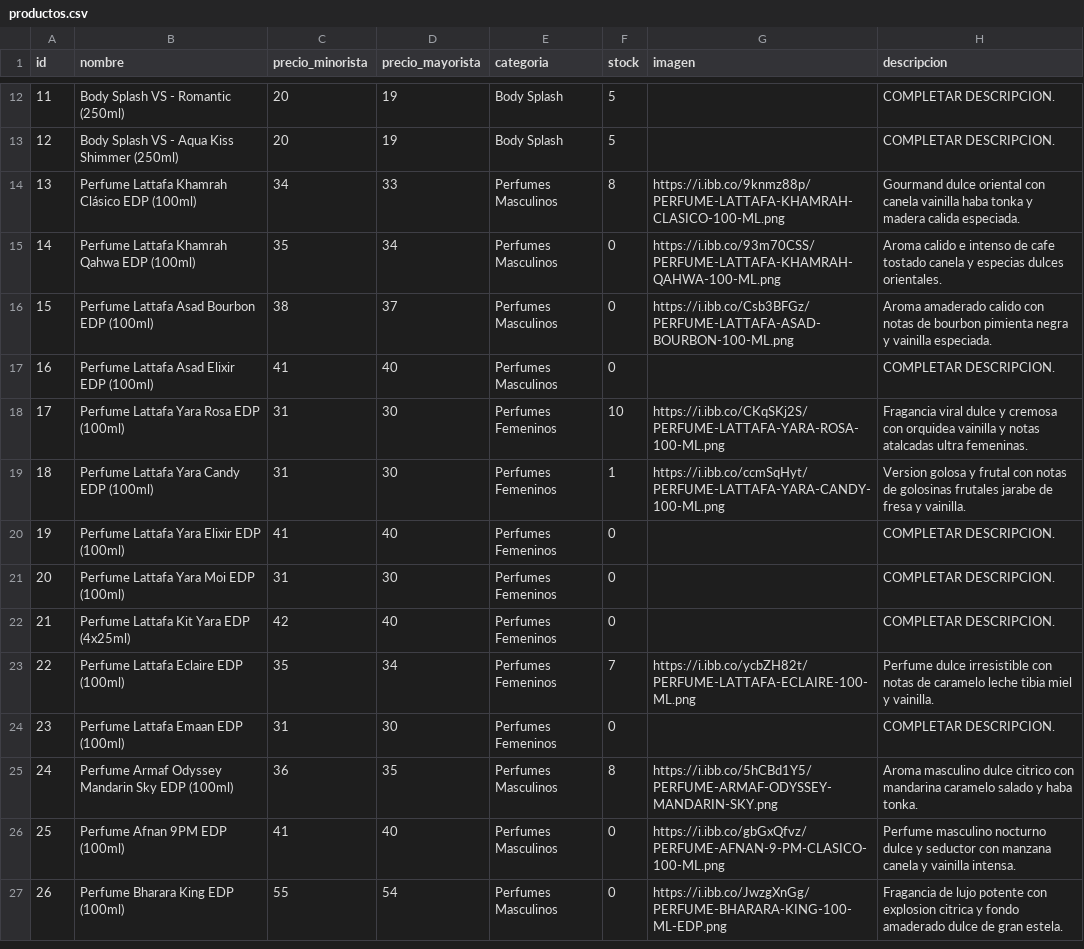
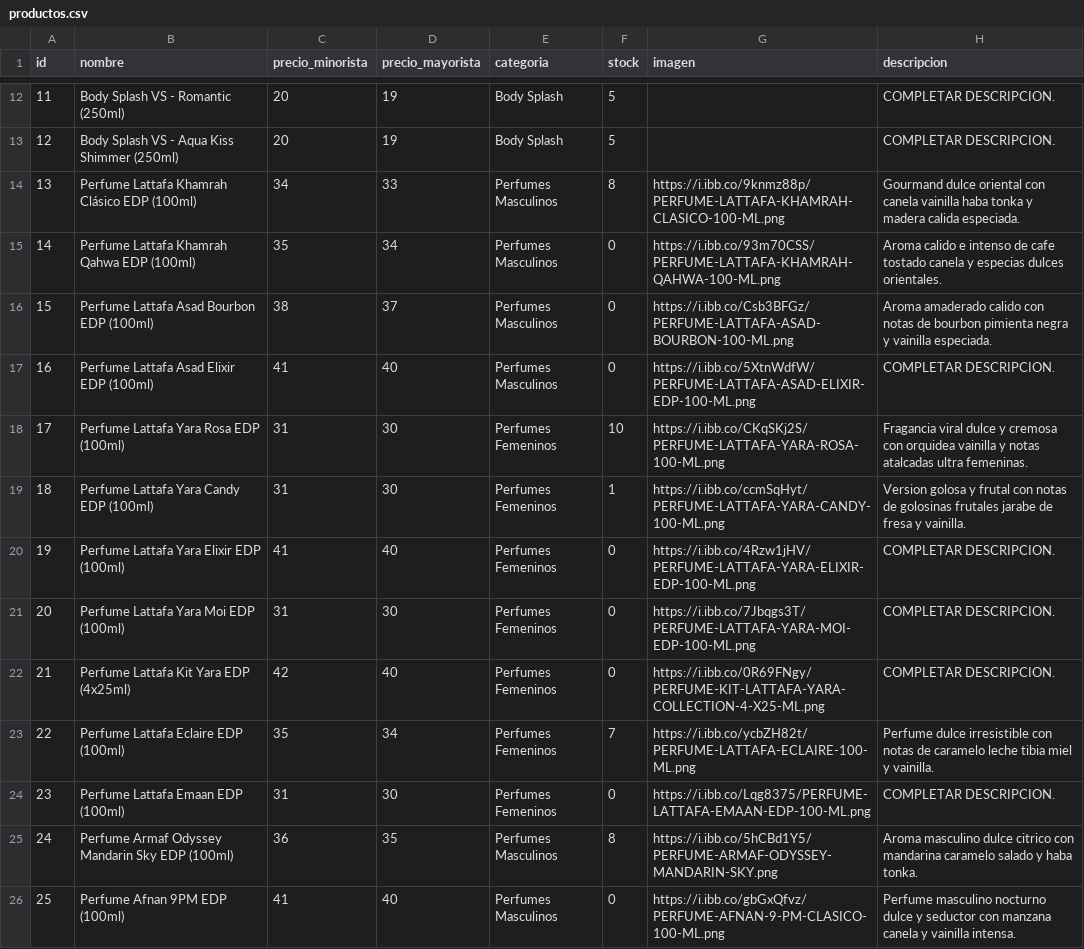
Before and after one commit to tevo-mdp/prueba_caipser, a CSV file: productos.csv, drawn as a sheet; only a part is shown, gaps mark what is left out; the shorter side is filled out with more unchanged rows.

Commit message:
Update productos.csv with new product entries

```diff
--- a/productos.csv
+++ b/productos.csv
@@ -16,10 +16,10 @@ id,nombre,precio_minorista,precio_mayorista,categoria,stock,imagen,descripcion
 15,Perfume Lattafa Asad Bourbon EDP (100ml),38,37,Perfumes Masculinos,0,https://i.ibb.co/Csb3BFGz/PERFUME-LATTAFA-ASAD-BOURBON-100-ML.png,Aroma amaderado calido con notas de bourbon pimienta negra y vainilla especiada.
-16,Perfume Lattafa Asad Elixir EDP (100ml),41,40,Perfumes Masculinos,0,,COMPLETAR DESCRIPCION.
+16,Perfume Lattafa Asad Elixir EDP (100ml),41,40,Perfumes Masculinos,0,https://i.ibb.co/5XtnWdfW/PERFUME-LATTAFA-ASAD-ELIXIR-EDP-100-ML.png,COMPLETAR DESCRIPCION.
 17,Perfume Lattafa Yara Rosa EDP (100ml),31,30,Perfumes Femeninos,10,https://i.ibb.co/CKqSKj2S/PERFUME-LATTAFA-YARA-ROSA-100-ML.png,Fragancia viral dulce y cremosa con orquidea vainilla y notas atalcadas ultra femeninas.
 18,Perfume Lattafa Yara Candy EDP (100ml),31,30,Perfumes Femeninos,1,https://i.ibb.co/ccmSqHyt/PERFUME-LATTAFA-YARA-CANDY-100-ML.png,Version golosa y frutal con notas de golosinas frutales jarabe de fresa y vainilla.
-19,Perfume Lattafa Yara Elixir EDP (100ml),41,40,Perfumes Femeninos,0,,COMPLETAR DESCRIPCION.
-20,Perfume Lattafa Yara Moi EDP (100ml),31,30,Perfumes Femeninos,0,,COMPLETAR DESCRIPCION.
-21,Perfume Lattafa Kit Yara EDP (4x25ml),42,40,Perfumes Femeninos,0,,COMPLETAR DESCRIPCION.
+19,Perfume Lattafa Yara Elixir EDP (100ml),41,40,Perfumes Femeninos,0,https://i.ibb.co/4Rzw1jHV/PERFUME-LATTAFA-YARA-ELIXIR-EDP-100-ML.png,COMPLETAR DESCRIPCION.
+20,Perfume Lattafa Yara Moi EDP (100ml),31,30,Perfumes Femeninos,0,https://i.ibb.co/7Jbqgs3T/PERFUME-LATTAFA-YARA-MOI-EDP-100-ML.png,COMPLETAR DESCRIPCION.
+21,Perfume Lattafa Kit Yara EDP (4x25ml),42,40,Perfumes Femeninos,0,https://i.ibb.co/0R69FNgy/PERFUME-KIT-LATTAFA-YARA-COLLECTION-4-X25-ML.png,COMPLETAR DESCRIPCION.
 22,Perfume Lattafa Eclaire EDP (100ml),35,34,Perfumes Femeninos,7,https://i.ibb.co/ycbZH82t/PERFUME-LATTAFA-ECLAIRE-100-ML.png,Perfume dulce irresistible con notas de caramelo leche tibia miel y vainilla.
-23,Perfume Lattafa Emaan EDP (100ml),31,30,Perfumes Femeninos,0,,COMPLETAR DESCRIPCION.
+23,Perfume Lattafa Emaan EDP (100ml),31,30,Perfumes Femeninos,0,https://i.ibb.co/Lqg8375/PERFUME-LATTAFA-EMAAN-EDP-100-ML.png,COMPLETAR DESCRIPCION.
 24,Perfume Armaf Odyssey Mandarin Sky EDP (100ml),36,35,Perfumes Masculinos,8,https://i.ibb.co/5hCBd1Y5/PERFUME-ARMAF-ODYSSEY-MANDARIN-SKY.png,Aroma masculino dulce citrico con mandarina caramelo salado y haba tonka.
```
